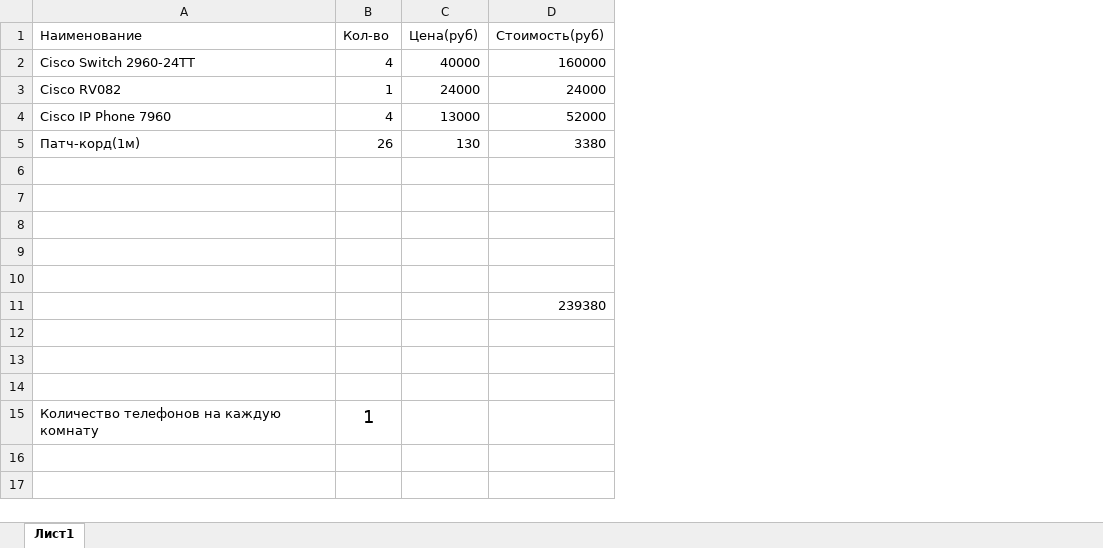
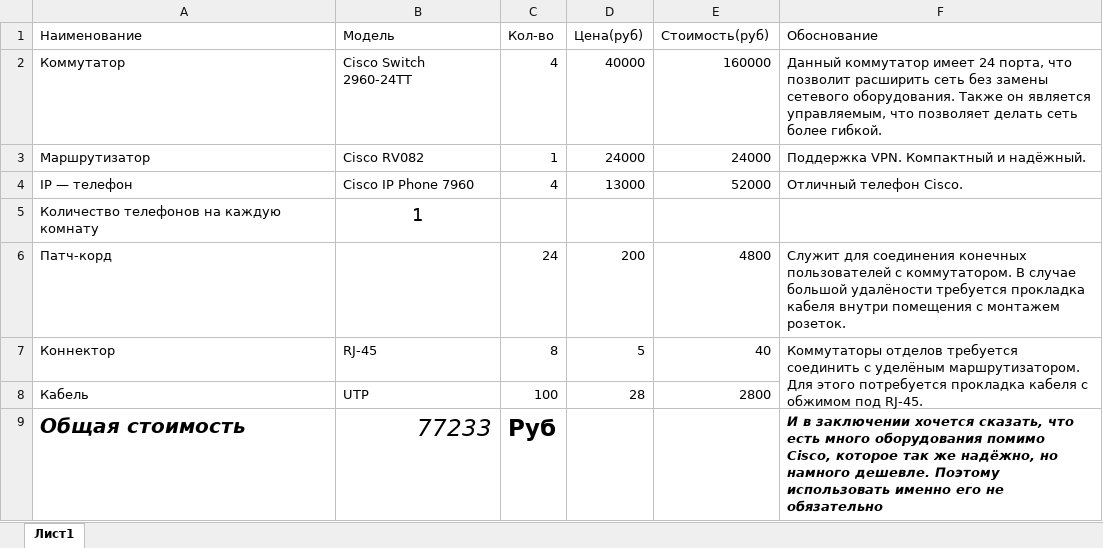
Before and after one commit to RoadToLP/turbo-happiness, an Excel workbook: cream.xlsx, sheet Лист1, drawn as a sheet; values as stored, in another font and other column widths than the file's, no borders; removed rows and columns are numbered as before the commit, all else as after; the diff names each change by its address in the sheet, - before the commit and + after, or states it on an @@ line.

```diff
--- a/cream.xlsx (sheet Лист1)
+++ b/cream.xlsx (sheet Лист1)
+column B (Модель), rows 2-5: Cisco Switch 2960-24TT | Cisco RV082 | Cisco IP Phone 7960 | 1
+column F (Обоснование), rows 2-4: Данный коммутатор имеет 24 порта, что позволит расширить сеть без замены сетевого оборудования. Также он является управляемым, что позволяет делать сеть более гибкой. | Поддержка VPN. Компактный и надёжный. | Отличный телефон Cisco.
-A2 (Наименование): Cisco Switch 2960-24TT
+A2 (Наименование): Коммутатор
-A3 (Наименование): Cisco RV082
+A3 (Наименование): Маршрутизатор
-A4 (Наименование): Cisco IP Phone 7960
+A4 (Наименование): IP — телефон
-row 5: Патч-корд(1м) | 26 | 130 | 3380
-row 6: (empty)
-row 7: (empty)
-row 8: (empty)
-row 9: (empty)
-row 10: (empty)
-row 11:  |  |  | 239380
-row 12: (empty)
-row 13: (empty)
-row 14: (empty)
-C5 (Кол-во): 1
+C5 (Кол-во): (empty)
+row 6: Патч-корд |  | 24 | 200 | 4800 | Служит для соединения конечных пользователей с коммутатором. В случае большой удалёности требуется прокладка кабеля внутри помещения с монтажем розеток.
+row 7: Коннектор | RJ-45 | 8 | 5 | 40 | Коммутаторы отделов требуется соединить с уделёным маршрутизатором. Для этого потребуется прокладка кабеля с обжимом под RJ-45.
+row 8: Кабель | UTP | 100 | 28 | 2800
+row 9: Общая стоимость | 77233 | Руб |  |  | И в заключении хочется сказать, что есть много оборудования помимо Cisco, которое так же надёжно, но намного дешевле. Поэтому использовать именно его не обязательно
```
Also changed, not shown: formulas that keep their value, 6 other files.
